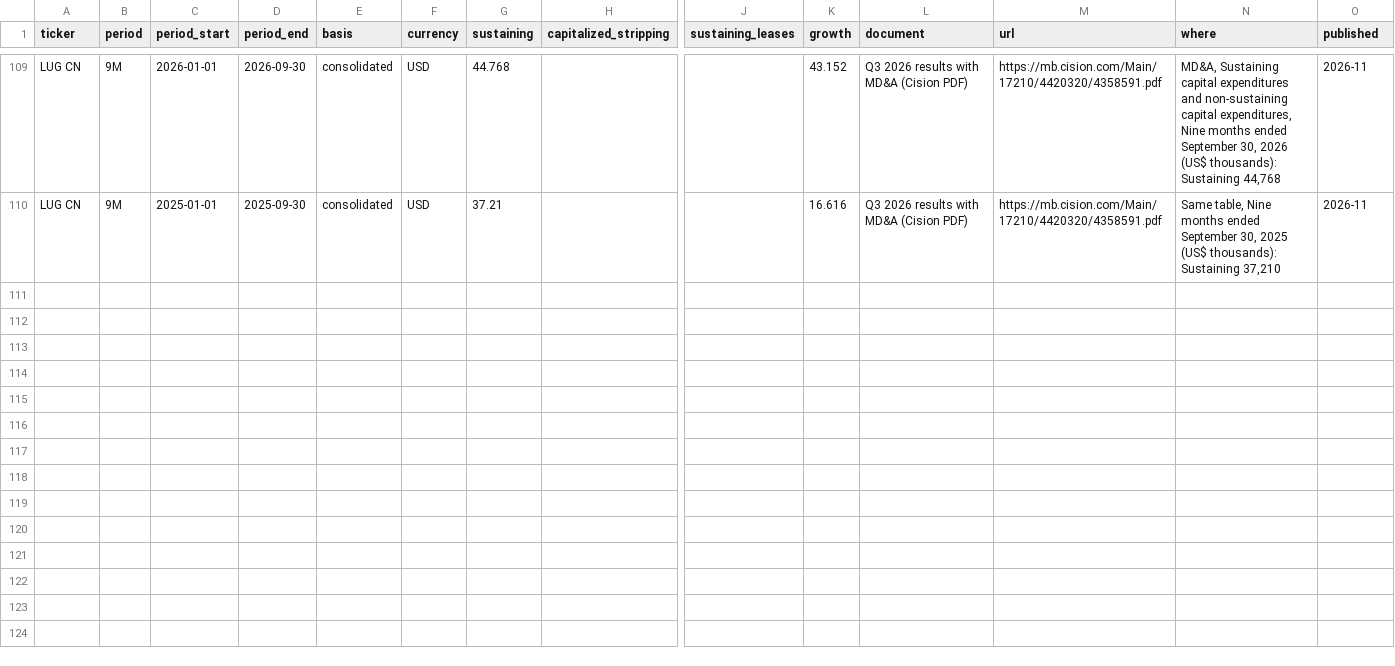
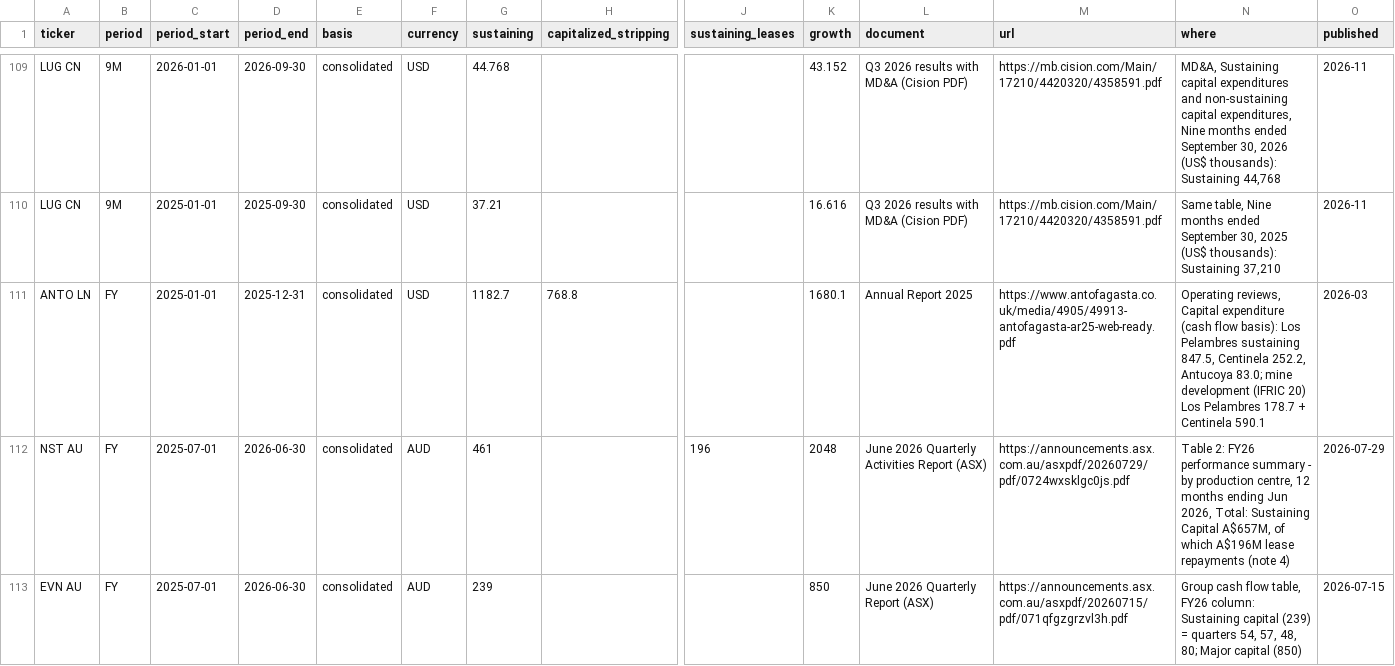
Before and after one commit to rmvw96-spec/mining-company-valuations, a CSV file: data/research/capex_periods.csv, drawn as a sheet; only a part is shown, gaps mark what is left out; rows hold the shown columns only; the diff names each change by its address in the sheet, - before the commit and + after, or states it on an @@ line.

Commit message:
Sustaining spending for Northern Star (FY26: A$461M + A$196M leases) and Evolution (FY26: A$239M); Antofagasta FY2025 recorded, its half-year split still missing

```diff
--- a/data/research/capex_periods.csv
+++ b/data/research/capex_periods.csv
+row 111: ANTO LN | FY | 2025-01-01 | 2025-12-31 | consolidated | USD | 1182.7 | 768.8 |  | 1680.1 | Annual Report 2025 | https://www.antofagasta.co.uk/media/4905/49913-antofagasta-ar25-web-ready.pdf | Operating reviews, Capital expenditure (cash flow basis): Los Pelambres sustaining 847.5, Centinela 252.2, Antucoya 83.0; mine development (IFRIC 20) Los Pelambres 178.7 + Centinela 590.1 | 2026-03
+row 112: NST AU | FY | 2025-07-01 | 2026-06-30 | consolidated | AUD | 461 |  | 196 | 2048 | June 2026 Quarterly Activities Report (ASX) | https://announcements.asx.com.au/asxpdf/20260729/pdf/0724wxsklgc0js.pdf | Table 2: FY26 performance summary - by production centre, 12 months ending Jun 2026, Total: Sustaining Capital A$657M, of which A$196M lease repayments (note 4) | 2026-07-29
+row 113: EVN AU | FY | 2025-07-01 | 2026-06-30 | consolidated | AUD | 239 |  |  | 850 | June 2026 Quarterly Report (ASX) | https://announcements.asx.com.au/asxpdf/20260715/pdf/071qfgzgrzvl3h.pdf | Group cash flow table, FY26 column: Sustaining capital (239) = quarters 54, 57, 48, 80; Major capital (850) | 2026-07-15
```
Also changed, not shown: data/research/pnav_companies.csv, data/research/sources.csv.
